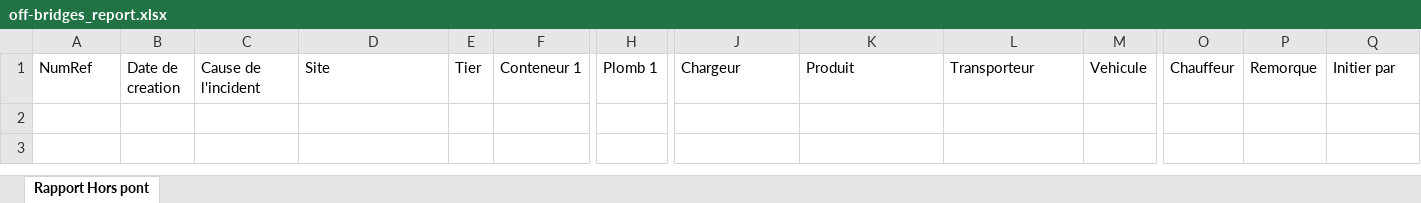
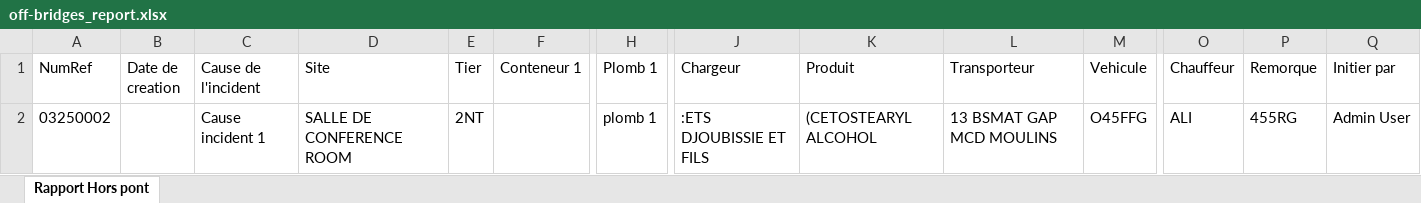
Before and after one commit to tsdcloud/Incident-Manager, an Excel workbook: exports/off-bridges_report.xlsx, sheet Rapport Hors pont, drawn as a sheet; only a part is shown, gaps mark what is left out; values as stored, in another font and other column widths than the file's, no borders; rows hold the shown columns only; the diff names each change by its address in the sheet, - before the commit and + after, or states it on an @@ line.

```diff
--- a/exports/off-bridges_report.xlsx (sheet Rapport Hors pont)
+++ b/exports/off-bridges_report.xlsx (sheet Rapport Hors pont)
+row 2: 03250002 |  | Cause incident 1 | SALLE DE CONFERENCE ROOM | 2NT |  | plomb 1 | :ETS DJOUBISSIE ET FILS | (CETOSTEARYL ALCOHOL | 13 BSMAT GAP MCD MOULINS | O45FFG | ALI | 455RG | Admin User
```
Also changed, not shown: 2 other files.
